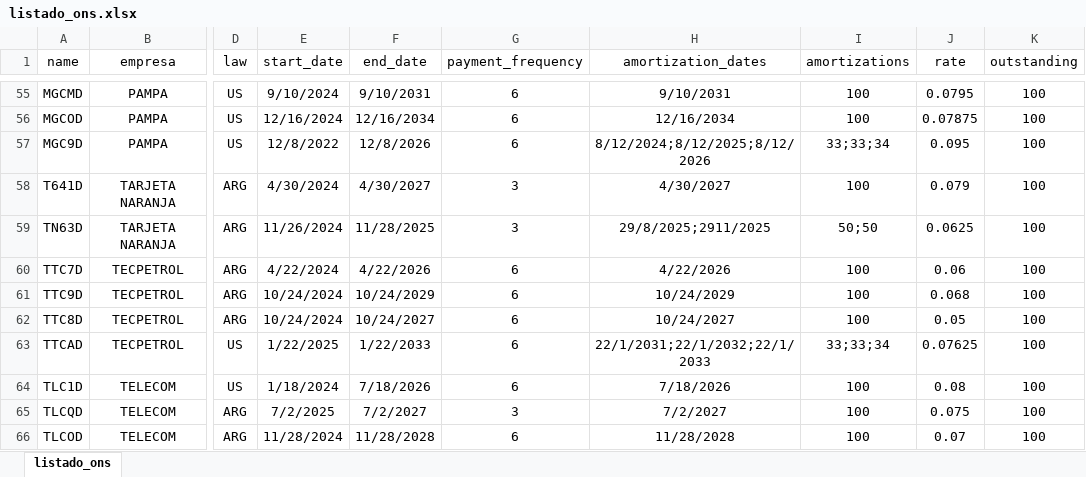
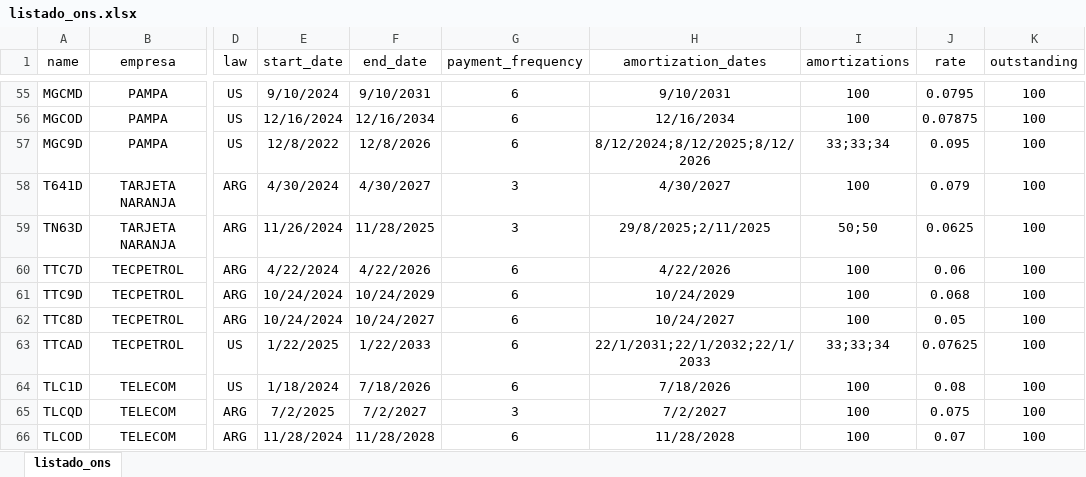
Before and after one commit to marzanomate/bond_app, an Excel workbook: listado_ons.xlsx, sheet listado_ons, drawn as a sheet; only a part is shown, gaps mark what is left out; values as stored, in another font and other column widths than the file's, no borders; the diff names each change by its address in the sheet, - before the commit and + after, or states it on an @@ line.

Commit message:
Add files via upload

```diff
--- a/listado_ons.xlsx (sheet listado_ons)
+++ b/listado_ons.xlsx (sheet listado_ons)
-H59 (amortization_dates): 29/8/2025;2911/2025
+H59 (amortization_dates): 29/8/2025;2/11/2025
```
